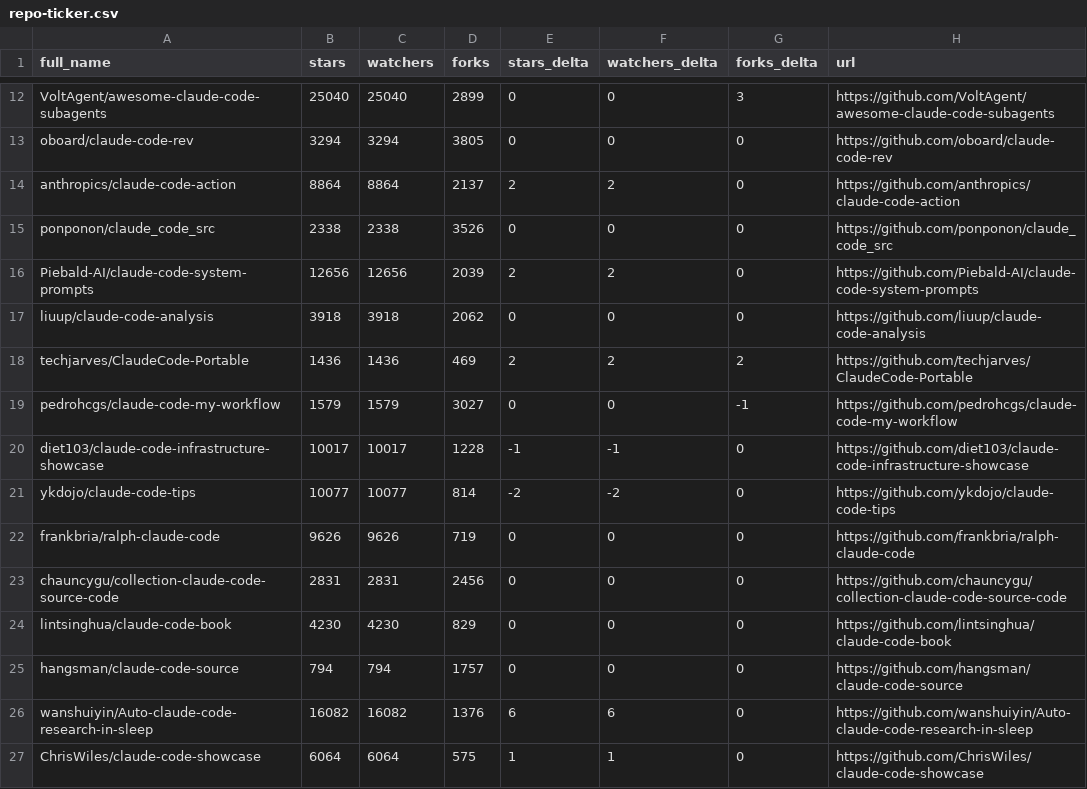
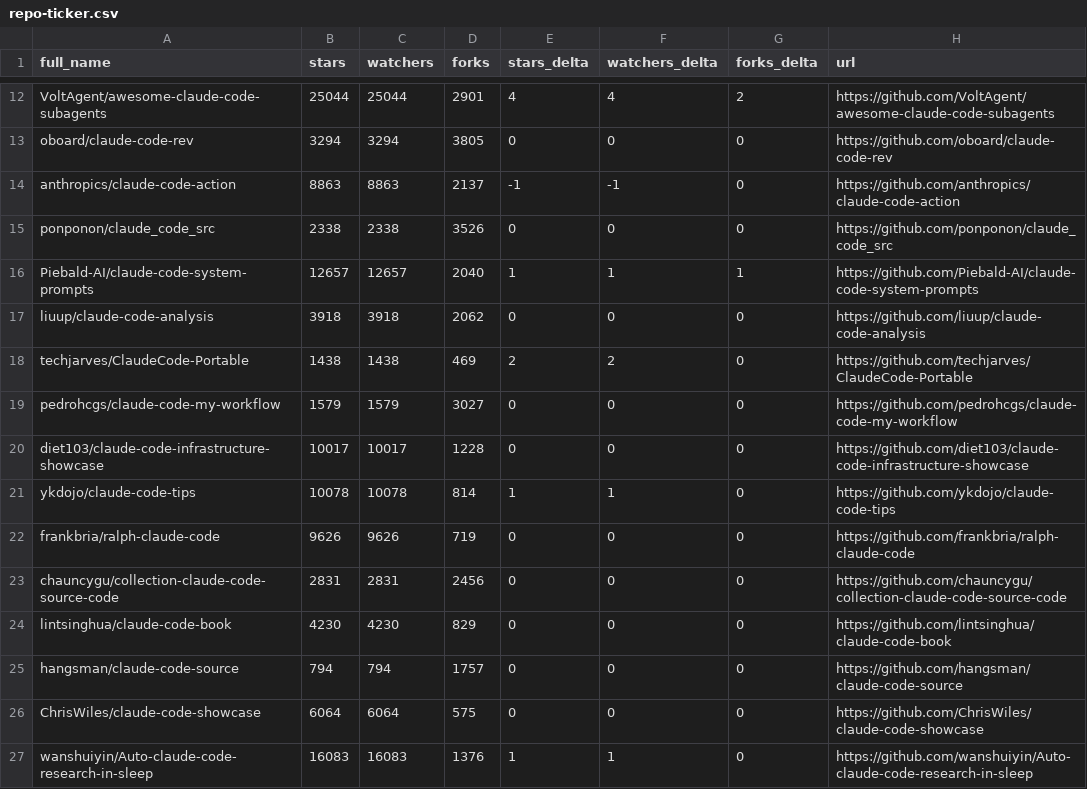
Before and after one commit to ashishachopra/Claude-CodeSkills, a CSV file: data/repo-ticker.csv, drawn as a sheet; only a part is shown, gaps mark what is left out; removed rows and columns are numbered as before the commit, all else as after; the diff covers the shown part only; the diff names each change by its address in the sheet, - before the commit and + after, or states it on an @@ line.

```diff
--- a/data/repo-ticker.csv
+++ b/data/repo-ticker.csv
-B12 (stars): 25040
+B12 (stars): 25044
-C12 (watchers): 25040
+C12 (watchers): 25044
-D12 (forks): 2899
+D12 (forks): 2901
-E12 (stars_delta): 0
+E12 (stars_delta): 4
-F12 (watchers_delta): 0
+F12 (watchers_delta): 4
-G12 (forks_delta): 3
+G12 (forks_delta): 2
-B14 (stars): 8864
+B14 (stars): 8863
-C14 (watchers): 8864
+C14 (watchers): 8863
-E14 (stars_delta): 2
+E14 (stars_delta): -1
-F14 (watchers_delta): 2
+F14 (watchers_delta): -1
-B16 (stars): 12656
+B16 (stars): 12657
-C16 (watchers): 12656
+C16 (watchers): 12657
-D16 (forks): 2039
+D16 (forks): 2040
-E16 (stars_delta): 2
+E16 (stars_delta): 1
-F16 (watchers_delta): 2
+F16 (watchers_delta): 1
-G16 (forks_delta): 0
+G16 (forks_delta): 1
-B18 (stars): 1436
+B18 (stars): 1438
-C18 (watchers): 1436
+C18 (watchers): 1438
-G18 (forks_delta): 2
+G18 (forks_delta): 0
-G19 (forks_delta): -1
+G19 (forks_delta): 0
-E20 (stars_delta): -1
+E20 (stars_delta): 0
-F20 (watchers_delta): -1
+F20 (watchers_delta): 0
-B21 (stars): 10077
+B21 (stars): 10078
-C21 (watchers): 10077
+C21 (watchers): 10078
-E21 (stars_delta): -2
+E21 (stars_delta): 1
-F21 (watchers_delta): -2
+F21 (watchers_delta): 1
-row 26: wanshuiyin/Auto-claude-code-research-in-sleep | 16082 | 16082 | 1376 | 6 | 6 | 0 | https://github.com/wanshuiyin/Auto-claude-code-research-in-sleep
-E26 (stars_delta): 1
+E26 (stars_delta): 0
-F26 (watchers_delta): 1
+F26 (watchers_delta): 0
+row 27: wanshuiyin/Auto-claude-code-research-in-sleep | 16083 | 16083 | 1376 | 1 | 1 | 0 | https://github.com/wanshuiyin/Auto-claude-code-research-in-sleep
```
Also changed, not shown: 3 added rows, 3 removed rows, 2 moved rows and 90 edited cells elsewhere in this file, 2 other files.
